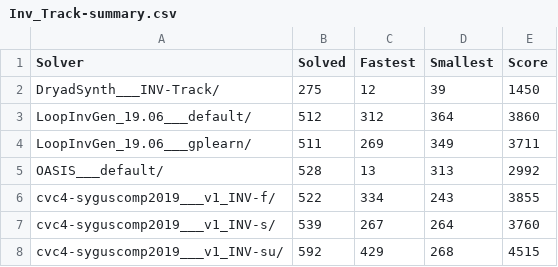
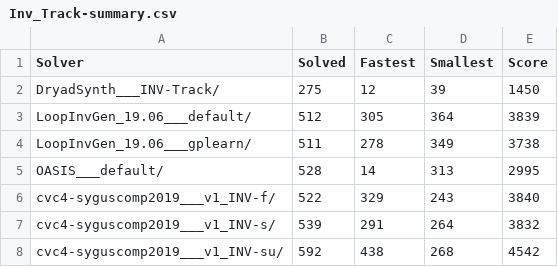
Before and after one commit to SyGuS-Org/tools, a CSV file: 2019/results/results-txt/Inv_Track-summary.csv, drawn as a sheet.

```diff
--- a/2019/results/results-txt/Inv_Track-summary.csv
+++ b/2019/results/results-txt/Inv_Track-summary.csv
@@ -2,7 +2,7 @@ Solver,Solved,Fastest,Smallest,Score
 DryadSynth___INV-Track/,275,12,39,1450
-LoopInvGen_19.06___default/,512,312,364,3860
-LoopInvGen_19.06___gplearn/,511,269,349,3711
-OASIS___default/,528,13,313,2992
-cvc4-syguscomp2019___v1_INV-f/,522,334,243,3855
-cvc4-syguscomp2019___v1_INV-s/,539,267,264,3760
-cvc4-syguscomp2019___v1_INV-su/,592,429,268,4515
+LoopInvGen_19.06___default/,512,305,364,3839
+LoopInvGen_19.06___gplearn/,511,278,349,3738
+OASIS___default/,528,14,313,2995
+cvc4-syguscomp2019___v1_INV-f/,522,329,243,3840
+cvc4-syguscomp2019___v1_INV-s/,539,291,264,3832
+cvc4-syguscomp2019___v1_INV-su/,592,438,268,4542
```
Also changed, not shown: 2019/results/results-txt/General_Track-summary.csv, 3 other files.
